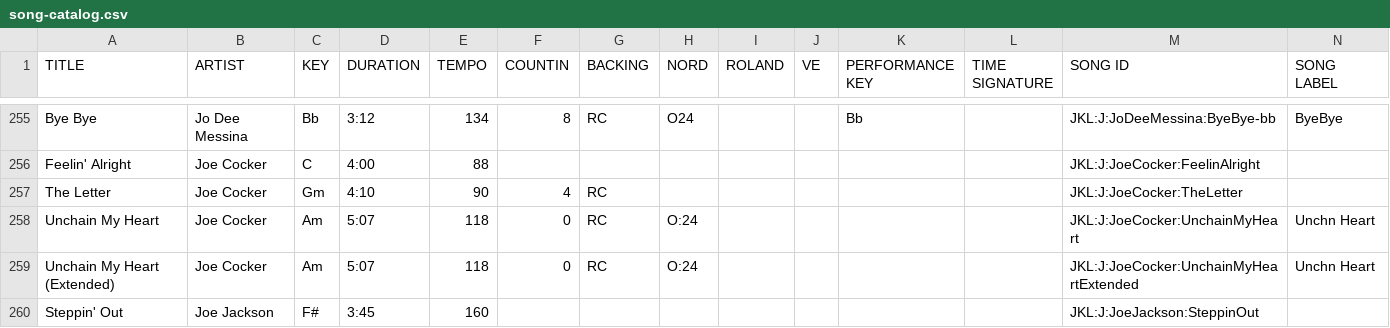
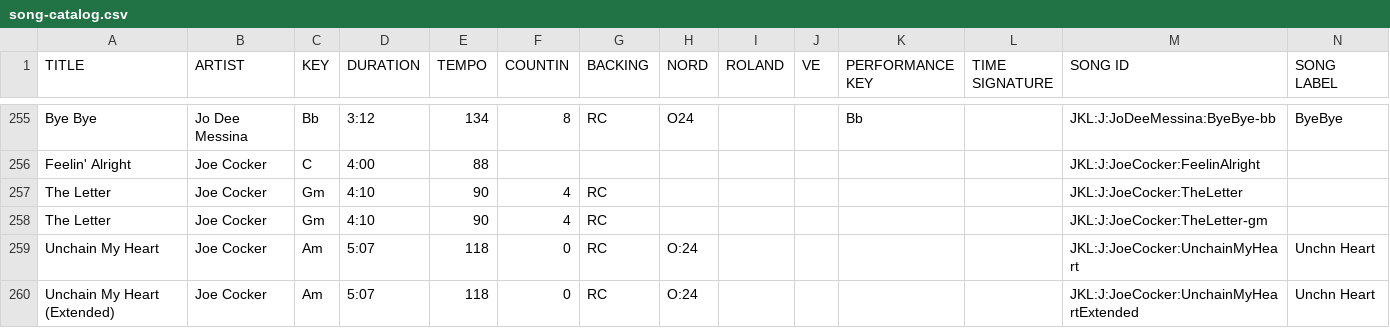
Before and after one commit to scottwdavidson/chordprotools, a CSV file: song-catalog.csv, drawn as a sheet; only a part is shown, gaps mark what is left out; the shorter side is filled out with more unchanged rows.

Commit message:
Bbm Letter

```diff
--- a/song-catalog.csv
+++ b/song-catalog.csv
@@ -257,2 +257,3 @@ Feelin' Alright,Joe Cocker,C,4:00,88,,,,,,,,JKL:J:JoeCocker:FeelinAlright,
 The Letter,Joe Cocker,Gm,4:10,90,4,RC,,,,,,JKL:J:JoeCocker:TheLetter,
+The Letter,Joe Cocker,Gm,4:10,90,4,RC,,,,,,JKL:J:JoeCocker:TheLetter-gm,
 Unchain My Heart,Joe Cocker,Am,5:07,118,0,RC,O:24,,,,,JKL:J:JoeCocker:UnchainMyHeart,Unchn Heart
```
